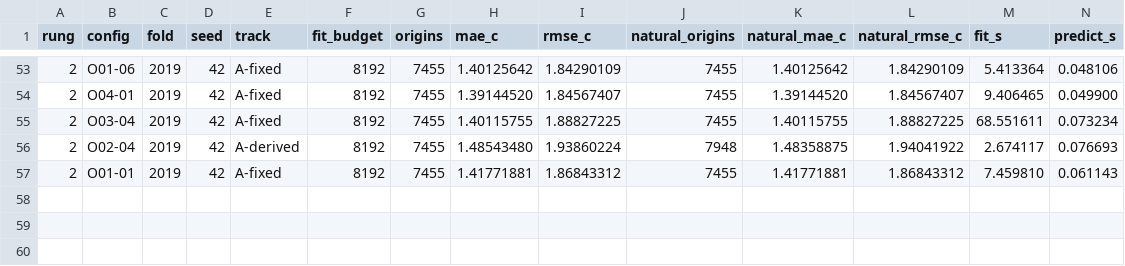
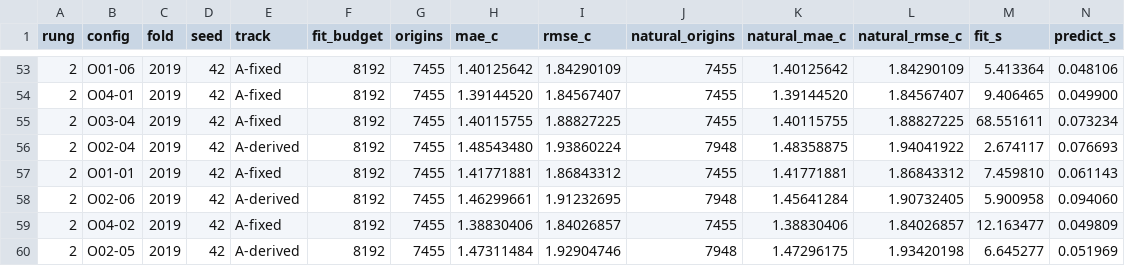
Before and after one commit to sguzman/aevral, a CSV file: results/C012/registry.csv, drawn as a sheet; only a part is shown, gaps mark what is left out; rows hold the shown columns only; the diff names each change by its address in the sheet, - before the commit and + after, or states it on an @@ line.

Commit message:
Register three further audited R2 outcomes

```diff
--- a/results/C012/registry.csv
+++ b/results/C012/registry.csv
+row 58: 2 | O02-06 | 2019 | 42 | A-derived | 8192 | 7455 | 1.46299661 | 1.91232695 | 7948 | 1.45641284 | 1.90732405 | 5.900958 | 0.094060
+row 59: 2 | O04-02 | 2019 | 42 | A-fixed | 8192 | 7455 | 1.38830406 | 1.84026857 | 7455 | 1.38830406 | 1.84026857 | 12.163477 | 0.049809
+row 60: 2 | O02-05 | 2019 | 42 | A-derived | 8192 | 7455 | 1.47311484 | 1.92904746 | 7948 | 1.47296175 | 1.93420198 | 6.645277 | 0.051969
```
